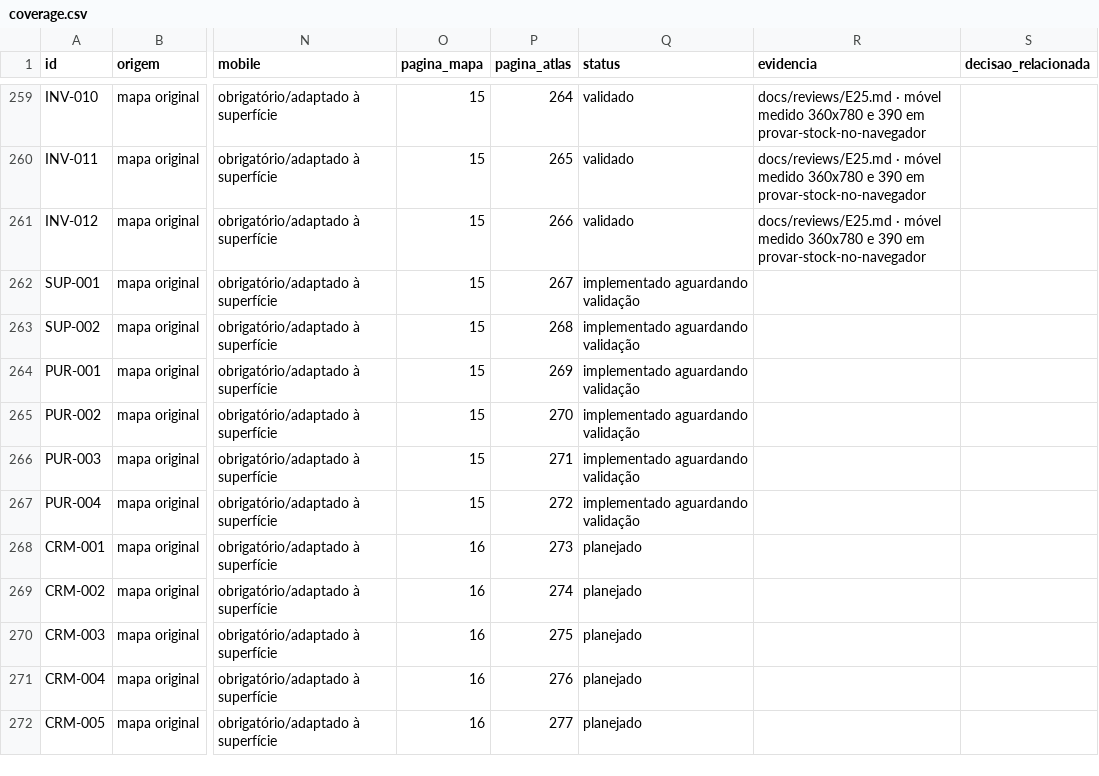
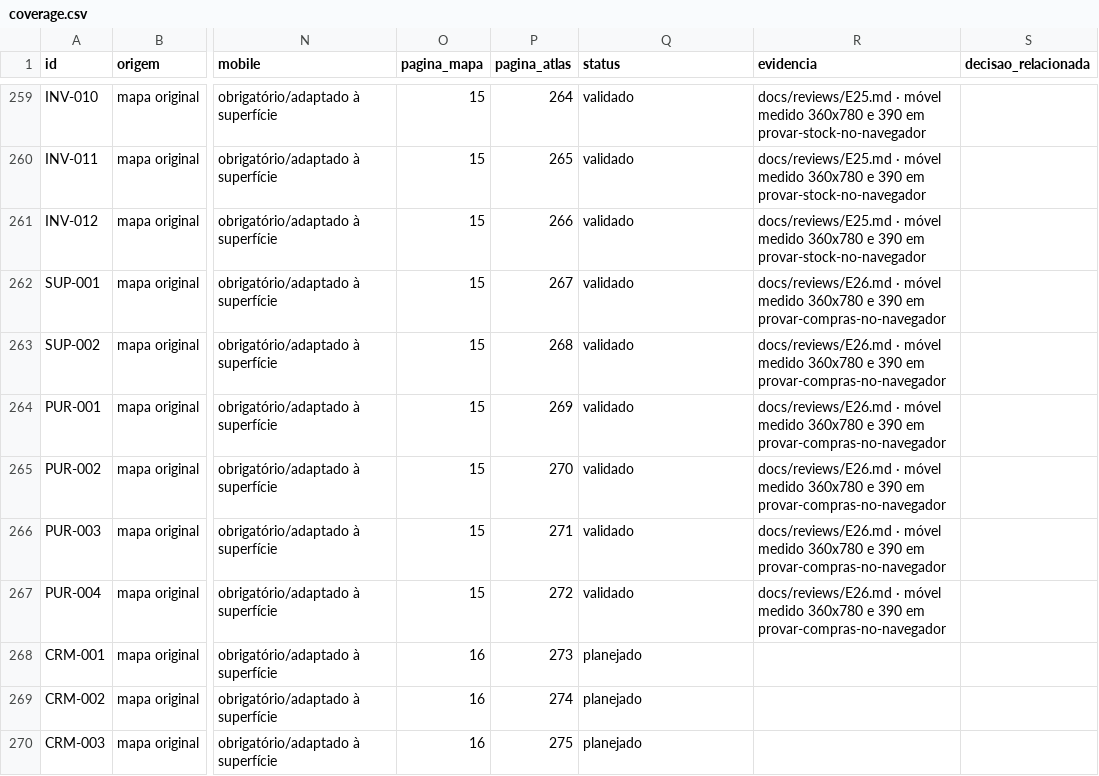
Before and after one commit to wilberstaedt/bossaos, a CSV file: docs/progress/coverage.csv, drawn as a sheet; only a part is shown, gaps mark what is left out; the shorter side is filled out with more unchanged rows; the diff names each change by its address in the sheet, - before the commit and + after, or states it on an @@ line.

Commit message:
E26 VALIDADO: tres numeros, so a recepcao mexe no stock, e movel afirmado a primeira

```diff
--- a/docs/progress/coverage.csv
+++ b/docs/progress/coverage.csv
-Q262:Q267 (status): implementado aguardando validação
+Q262:Q267 (status): validado
-R262:R267 (evidencia): (empty)
+R262:R267 (evidencia): docs/reviews/E26.md · móvel medido 360x780 e 390 em provar-compras-no-navegador
```
Also changed, not shown: 2 other files.
